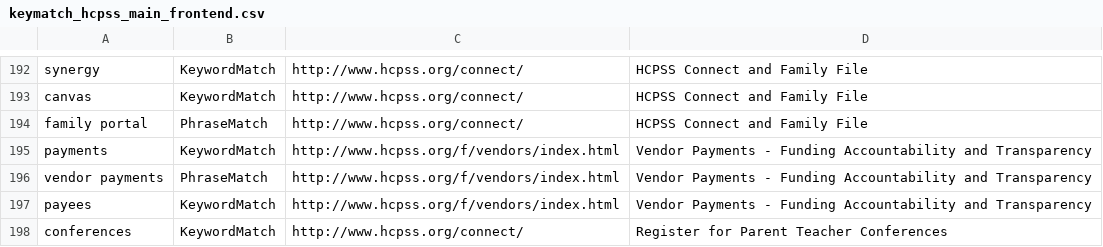
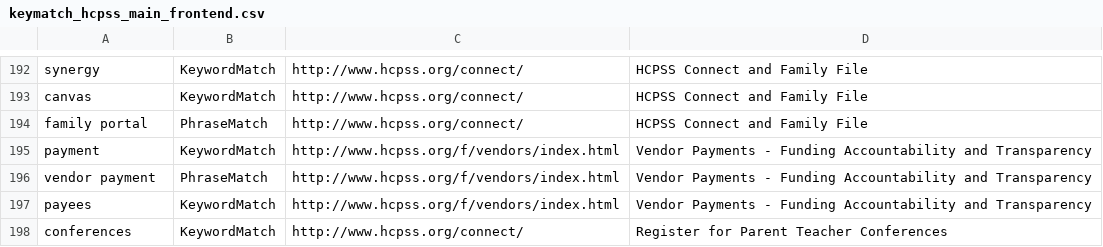
Before and after one commit to HCPSS/hcpss-search-terms, a CSV file: keymatch_hcpss_main_frontend.csv, drawn as a sheet; only a part is shown, gaps mark what is left out.

Commit message:
Make payment keywords singular

```diff
--- a/keymatch_hcpss_main_frontend.csv
+++ b/keymatch_hcpss_main_frontend.csv
@@ -194,4 +194,4 @@ canvas,KeywordMatch,http://www.hcpss.org/connect/,HCPSS Connect and Family File
 family portal,PhraseMatch,http://www.hcpss.org/connect/,HCPSS Connect and Family File
-payments,KeywordMatch,http://www.hcpss.org/f/vendors/index.html,Vendor Payments - Funding Accountability and Transparency
-vendor payments,PhraseMatch,http://www.hcpss.org/f/vendors/index.html,Vendor Payments - Funding Accountability and Transparency
+payment,KeywordMatch,http://www.hcpss.org/f/vendors/index.html,Vendor Payments - Funding Accountability and Transparency
+vendor payment,PhraseMatch,http://www.hcpss.org/f/vendors/index.html,Vendor Payments - Funding Accountability and Transparency
 payees,KeywordMatch,http://www.hcpss.org/f/vendors/index.html,Vendor Payments - Funding Accountability and Transparency
```
